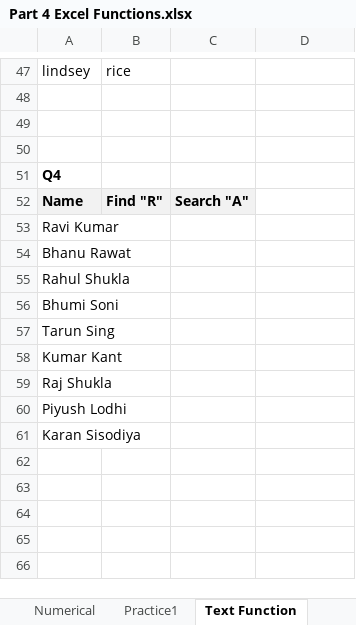
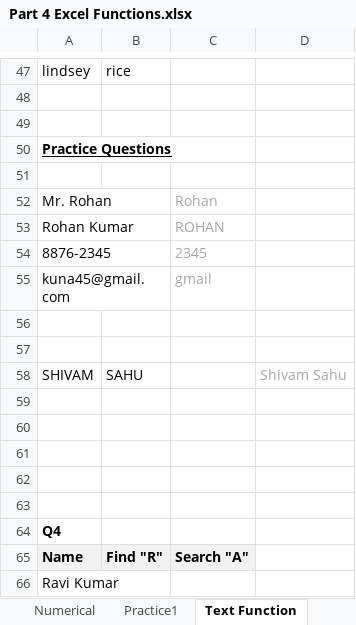
Before and after one commit to deveshpatwa/Free_Datasets, an Excel workbook: Excel Class Files/Part 4 Excel Functions.xlsx, sheet Text Function, drawn as a sheet; only a part is shown, gaps mark what is left out; the shorter side is filled out with more unchanged rows; values as stored, in another font and other column widths than the file's, no borders; the diff names each change by its address in the sheet, - before the commit and + after, or states it on an @@ line.

Commit message:
change

```diff
--- a/Excel Class Files/Part 4 Excel Functions.xlsx (sheet Text Function)
+++ b/Excel Class Files/Part 4 Excel Functions.xlsx (sheet Text Function)
+row 50: Practice Questions
+row 51: (empty)
+row 52: Mr. Rohan |  | Rohan
+row 53: Rohan Kumar |  | ROHAN
+row 54: 8876-2345 |  | 2345
+row 55: kuna45@gmail.com |  | gmail
+row 56: (empty)
+row 57: (empty)
+row 58: SHIVAM | SAHU |  | Shivam Sahu
+row 59: (empty)
+row 60: (empty)
+row 61: (empty)
+row 62: (empty)
```
